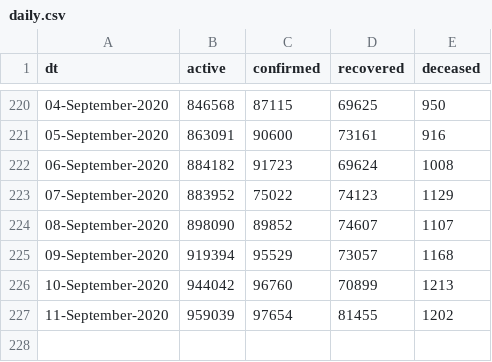
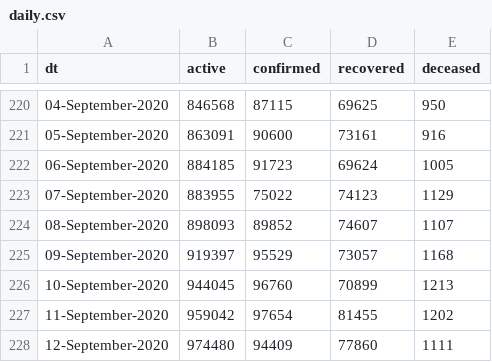
Before and after one commit to vsbabu/covid19_fb_ts, a CSV file: daily.csv, drawn as a sheet; only a part is shown, gaps mark what is left out.

```diff
--- a/daily.csv
+++ b/daily.csv
@@ -221,7 +221,8 @@ dt,active,confirmed,recovered,deceased
 05-September-2020,863091,90600,73161,916
-06-September-2020,884182,91723,69624,1008
-07-September-2020,883952,75022,74123,1129
-08-September-2020,898090,89852,74607,1107
-09-September-2020,919394,95529,73057,1168
-10-September-2020,944042,96760,70899,1213
-11-September-2020,959039,97654,81455,1202
+06-September-2020,884185,91723,69624,1005
+07-September-2020,883955,75022,74123,1129
+08-September-2020,898093,89852,74607,1107
+09-September-2020,919397,95529,73057,1168
+10-September-2020,944045,96760,70899,1213
+11-September-2020,959042,97654,81455,1202
+12-September-2020,974480,94409,77860,1111
```
Also changed, not shown: ka.csv, kl.csv, 39 other files.
